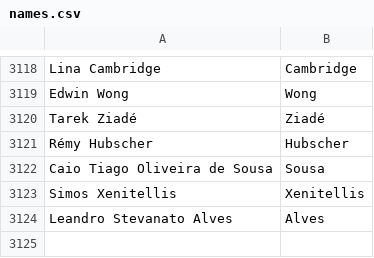
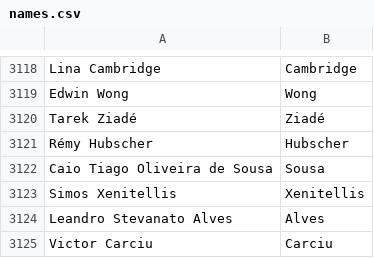
Before and after one commit to mozilla/community-data, a CSV file: credits/names.csv, drawn as a sheet; only a part is shown, gaps mark what is left out; the diff names each change by its address in the sheet, - before the commit and + after, or states it on an @@ line.

Commit message:
Victor Carciu <vcarciu@softvision.ro>: "QA contributor for WebExtensions and Marketplace"

```diff
--- a/credits/names.csv
+++ b/credits/names.csv
+row 3125: Victor Carciu | Carciu
```
